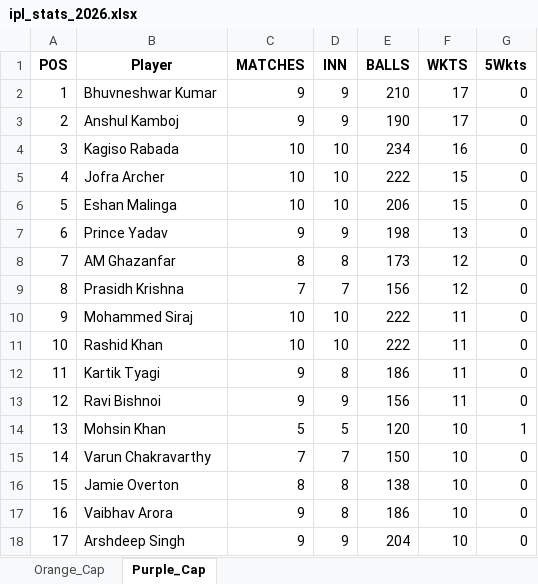
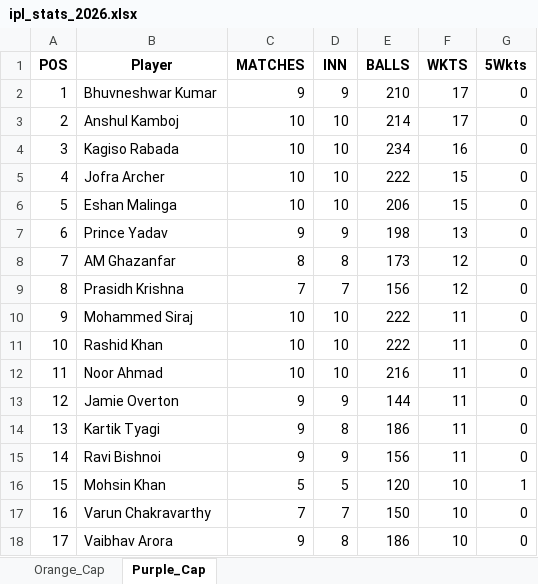
Before and after one commit to aaravmody/shroff-hundred-auction, an Excel workbook: ipl_stats_2026.xlsx, sheet Purple_Cap, drawn as a sheet; only a part is shown; values as stored, in another font and other column widths than the file's, no borders; the diff covers the shown part only; the diff names each change by its address in the sheet, - before the commit and + after, or states it on an @@ line.

```diff
--- a/ipl_stats_2026.xlsx (sheet Purple_Cap)
+++ b/ipl_stats_2026.xlsx (sheet Purple_Cap)
-C3 (MATCHES): 9
+C3 (MATCHES): 10
-D3 (INN): 9
+D3 (INN): 10
-E3 (BALLS): 190
+E3 (BALLS): 214
-B12 (Player): Kartik Tyagi
+B12 (Player): Noor Ahmad
-C12 (MATCHES): 9
+C12 (MATCHES): 10
-D12 (INN): 8
+D12 (INN): 10
-E12 (BALLS): 186
+E12 (BALLS): 216
-B13 (Player): Ravi Bishnoi
+B13 (Player): Jamie Overton
-E13 (BALLS): 156
+E13 (BALLS): 144
-B14 (Player): Mohsin Khan
+B14 (Player): Kartik Tyagi
-C14 (MATCHES): 5
+C14 (MATCHES): 9
-D14 (INN): 5
+D14 (INN): 8
-E14 (BALLS): 120
+E14 (BALLS): 186
-F14:F15 (WKTS): 10
+F14:F15 (WKTS): 11
-G14 (5Wkts): 1
+G14 (5Wkts): 0
-B15 (Player): Varun Chakravarthy
+B15 (Player): Ravi Bishnoi
-C15 (MATCHES): 7
+C15 (MATCHES): 9
-D15 (INN): 7
+D15 (INN): 9
-E15 (BALLS): 150
+E15 (BALLS): 156
-B16 (Player): Jamie Overton
+B16 (Player): Mohsin Khan
-C16 (MATCHES): 8
+C16 (MATCHES): 5
-D16 (INN): 8
+D16 (INN): 5
-E16 (BALLS): 138
+E16 (BALLS): 120
-G16 (5Wkts): 0
+G16 (5Wkts): 1
-B17 (Player): Vaibhav Arora
+B17 (Player): Varun Chakravarthy
-C17 (MATCHES): 9
+C17 (MATCHES): 7
-D17 (INN): 8
+D17 (INN): 7
-E17 (BALLS): 186
+E17 (BALLS): 150
-B18 (Player): Arshdeep Singh
+B18 (Player): Vaibhav Arora
-D18 (INN): 9
+D18 (INN): 8
-E18 (BALLS): 204
+E18 (BALLS): 186
```
Also changed, not shown: 137 edited cells elsewhere in this sheet, sheet Orange_Cap, IPL_Fantasy_Points.xlsx, 3 other files.
